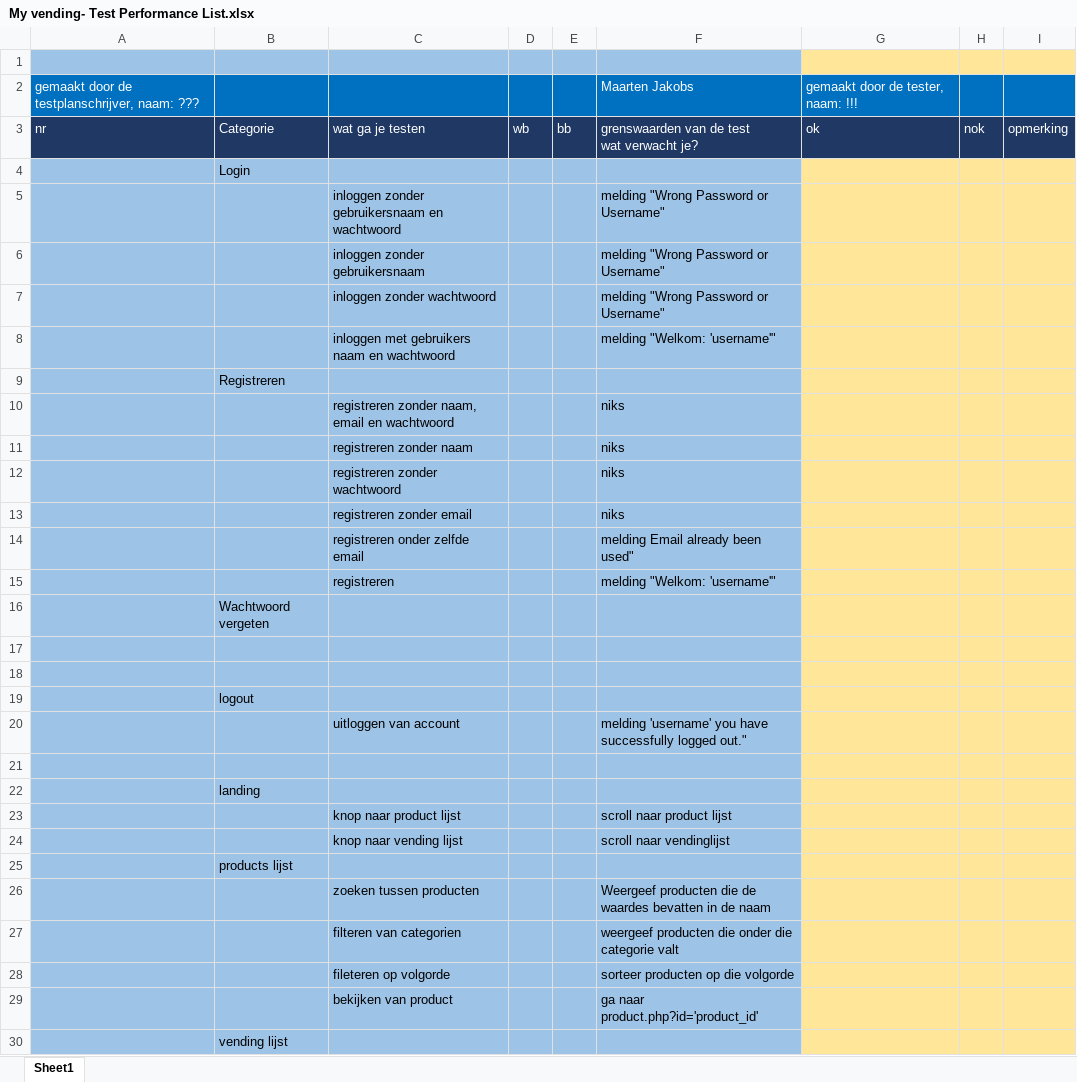
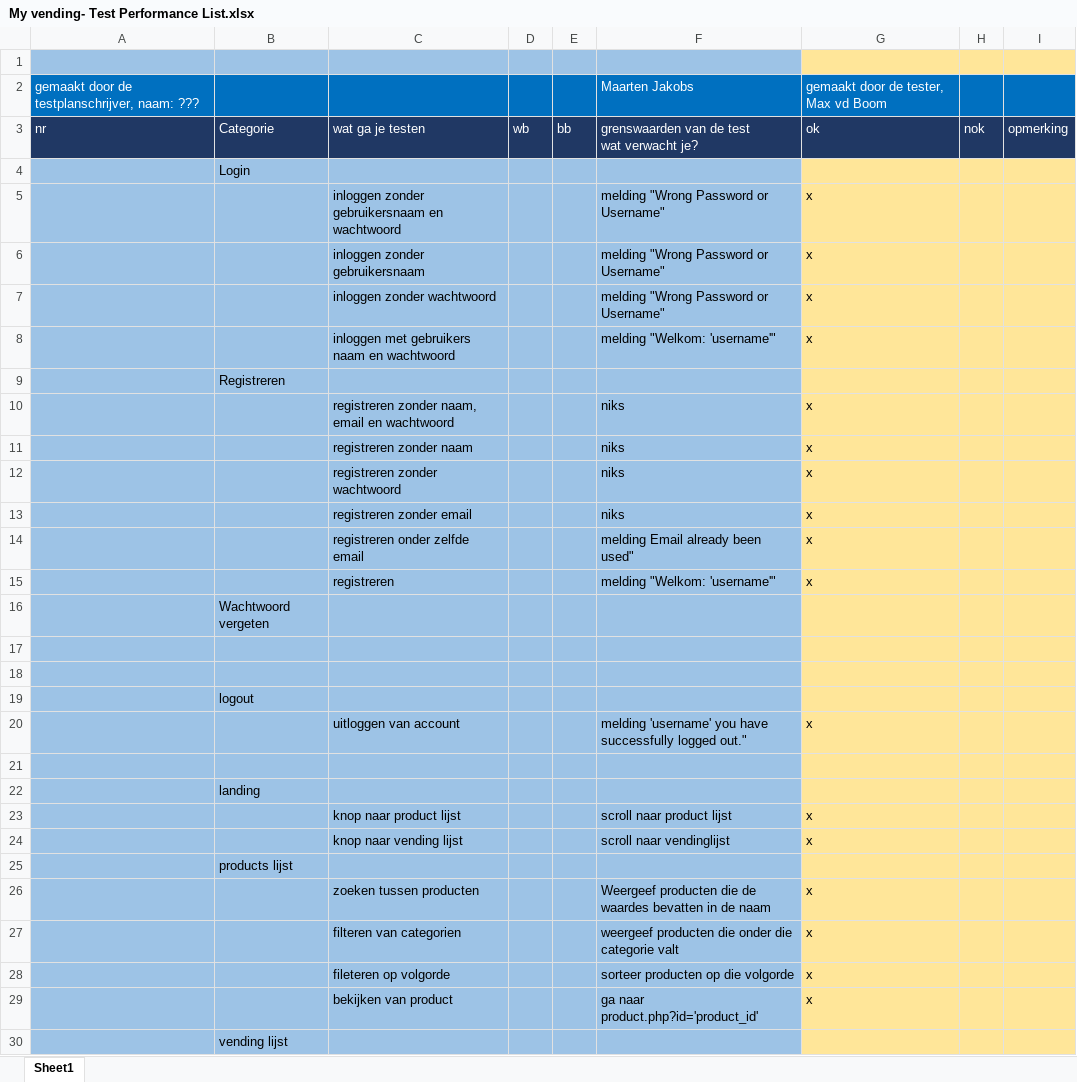
Before and after one commit to GBgaming100/Proftaak2018, an Excel workbook: doc/Aanvullende taken/My vending- Test Performance List.xlsx, sheet Sheet1, drawn as a sheet; only a part is shown; values as stored, in another font and other column widths than the file's, no borders; the diff covers the shown part only; the diff names each change by its address in the sheet, - before the commit and + after, or states it on an @@ line.

```diff
--- a/doc/Aanvullende taken/My vending- Test Performance List.xlsx (sheet Sheet1)
+++ b/doc/Aanvullende taken/My vending- Test Performance List.xlsx (sheet Sheet1)
-G2: gemaakt door de tester, naam: !!!
+G2: gemaakt door de tester, Max vd Boom
-G5:G8: (empty)
+G5:G8: x
-G10:G15: (empty)
+G10:G15: x
-G20: (empty)
+G20: x
-G23:G24: (empty)
+G23:G24: x
-G26:G29: (empty)
+G26:G29: x
```
Also changed, not shown: 28 edited cells elsewhere in this sheet.
